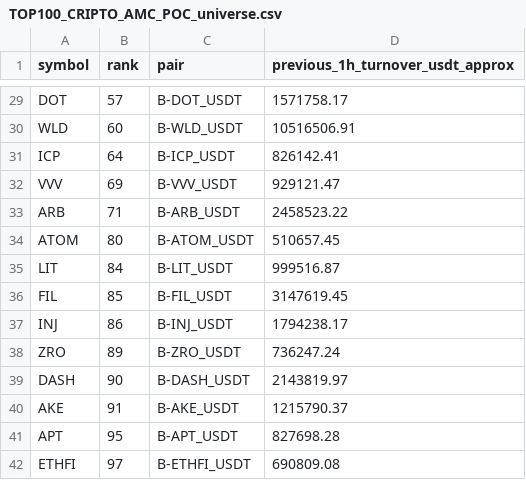
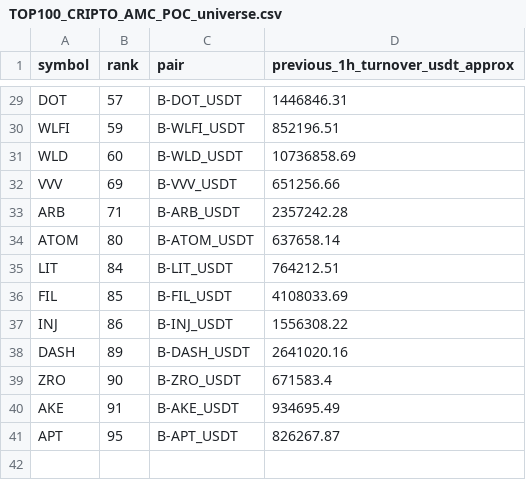
Before and after one commit to jharajesh1210/Guruji, a CSV file: TOP100_CRIPTO_AMC_POC_universe.csv, drawn as a sheet; only a part is shown, gaps mark what is left out; removed rows and columns are numbered as before the commit, all else as after; the diff covers the shown part only; the diff names each change by its address in the sheet, - before the commit and + after, or states it on an @@ line.

```diff
--- a/TOP100_CRIPTO_AMC_POC_universe.csv
+++ b/TOP100_CRIPTO_AMC_POC_universe.csv
-D29 (previous_1h_turnover_usdt_approx): 1571758.17
+D29 (previous_1h_turnover_usdt_approx): 1446846.31
+row 30: WLFI | 59 | B-WLFI_USDT | 852196.51
-D31 (previous_1h_turnover_usdt_approx): 10516506.91
+D31 (previous_1h_turnover_usdt_approx): 10736858.69
-row 31: ICP | 64 | B-ICP_USDT | 826142.41
-D32 (previous_1h_turnover_usdt_approx): 929121.47
+D32 (previous_1h_turnover_usdt_approx): 651256.66
-D33 (previous_1h_turnover_usdt_approx): 2458523.22
+D33 (previous_1h_turnover_usdt_approx): 2357242.28
-D34 (previous_1h_turnover_usdt_approx): 510657.45
+D34 (previous_1h_turnover_usdt_approx): 637658.14
-D35 (previous_1h_turnover_usdt_approx): 999516.87
+D35 (previous_1h_turnover_usdt_approx): 764212.51
-D36 (previous_1h_turnover_usdt_approx): 3147619.45
+D36 (previous_1h_turnover_usdt_approx): 4108033.69
-D37 (previous_1h_turnover_usdt_approx): 1794238.17
+D37 (previous_1h_turnover_usdt_approx): 1556308.22
-row 38: ZRO | 89 | B-ZRO_USDT | 736247.24
-B38 (rank): 90
+B38 (rank): 89
-D38 (previous_1h_turnover_usdt_approx): 2143819.97
+D38 (previous_1h_turnover_usdt_approx): 2641020.16
+row 39: ZRO | 90 | B-ZRO_USDT | 671583.4
-D40 (previous_1h_turnover_usdt_approx): 1215790.37
+D40 (previous_1h_turnover_usdt_approx): 934695.49
-D41 (previous_1h_turnover_usdt_approx): 827698.28
+D41 (previous_1h_turnover_usdt_approx): 826267.87
-row 42: ETHFI | 97 | B-ETHFI_USDT | 690809.08
```
Also changed, not shown: 29 edited cells elsewhere in this file, 1 other file.
